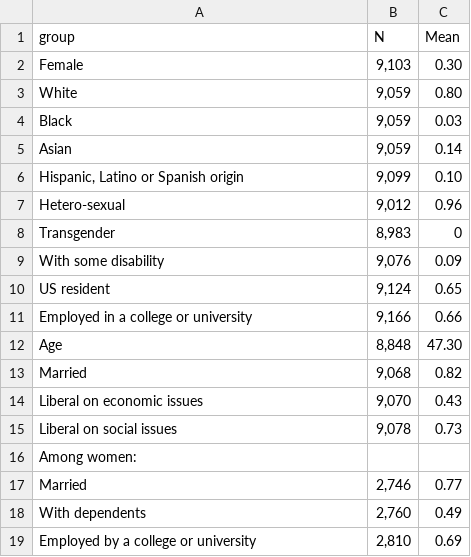
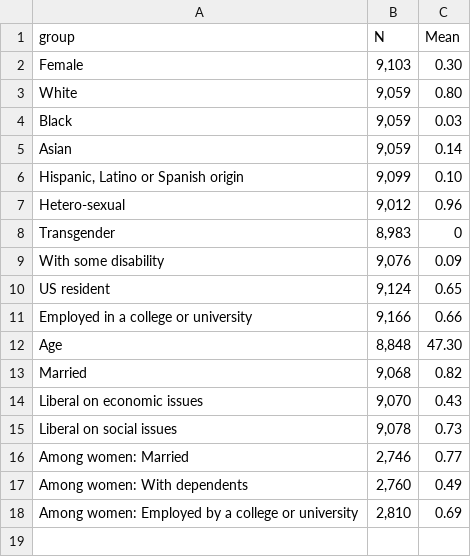
Before and after one commit to paulgp/aea_survey, a CSV file: table1-respondents.csv, drawn as a sheet.

```diff
--- a/table1-respondents.csv
+++ b/table1-respondents.csv
@@ -15,5 +15,4 @@ Liberal on economic issues,"9,070",0.43
 Liberal on social issues,"9,078",0.73
-Among women:,,
-Married,"2,746",0.77
-With dependents,"2,760",0.49
-Employed by a college or university,"2,810",0.69
+"Among women: Married","2,746",0.77
+"Among women: With dependents","2,760",0.49
+"Among women: Employed by a college or university","2,810",0.69
```
Also changed, not shown: table2-general-climate.csv, table2a-general-climate-female-only.csv, 3 other files.
